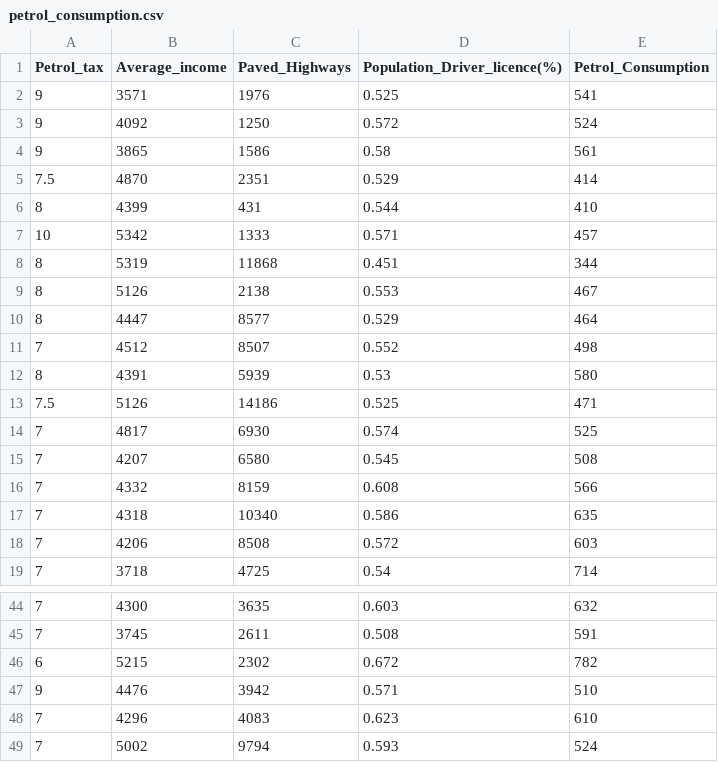
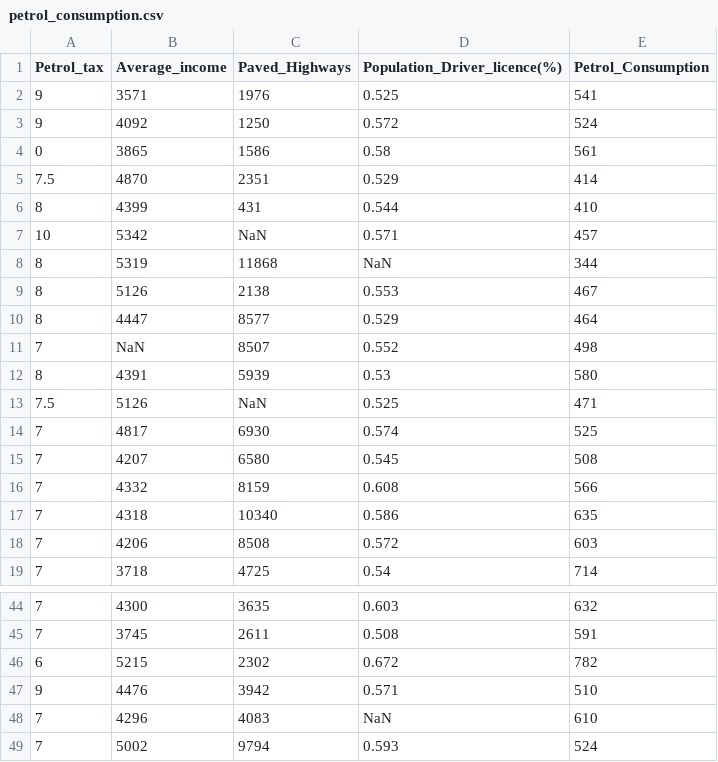
Before and after one commit to Amna445/PetrolConsumption, a CSV file: petrol_consumption.csv, drawn as a sheet; only a part is shown, gaps mark what is left out.

Commit message:
Update the Data Cleansing Section

```diff
--- a/petrol_consumption.csv
+++ b/petrol_consumption.csv
@@ -3,12 +3,12 @@ Petrol_tax,Average_income,Paved_Highways,Population_Driver_licence(%),Petrol_Con
 9,4092,1250,0.572,524
-9,3865,1586,0.58,561
+0,3865,1586,0.58,561
 7.5,4870,2351,0.529,414
 8,4399,431,0.544,410
-10,5342,1333,0.571,457
-8,5319,11868,0.451,344
+10,5342,NaN,0.571,457
+8,5319,11868,NaN,344
 8,5126,2138,0.553,467
 8,4447,8577,0.529,464
-7,4512,8507,0.552,498
+7,NaN,8507,0.552,498
 8,4391,5939,0.53,580
-7.5,5126,14186,0.525,471
+7.5,5126,NaN,0.525,471
 7,4817,6930,0.574,525
@@ -47,3 +47,3 @@ Petrol_tax,Average_income,Paved_Highways,Population_Driver_licence(%),Petrol_Con
 9,4476,3942,0.571,510
-7,4296,4083,0.623,610
+7,4296,4083,NaN,610
 7,5002,9794,0.593,524
```
